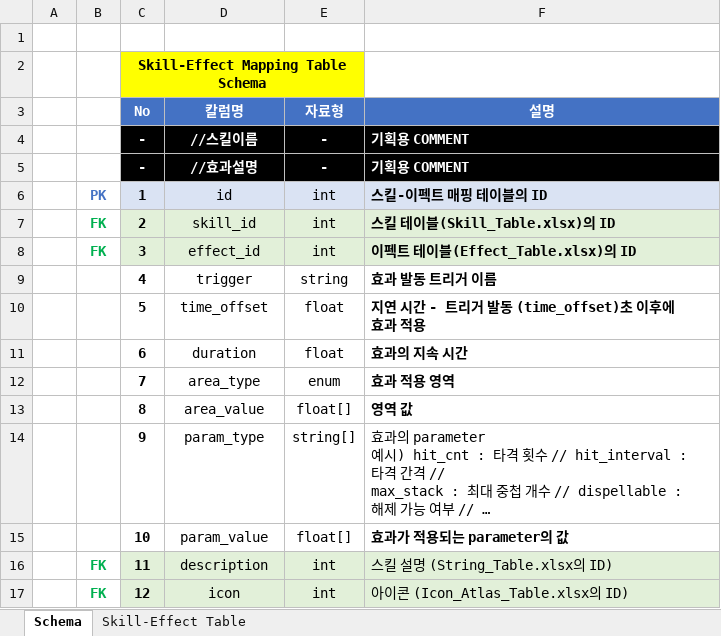
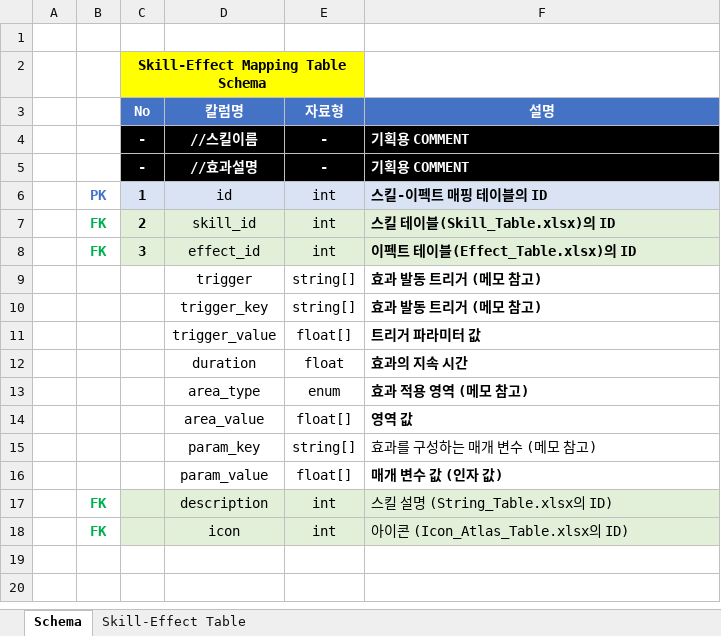
Before and after one commit to hjs0913/GameDesign, an Excel workbook: 로스트아크/데이터테이블/(수정중)Skill-Effect_Table.xlsx, sheet Schema, drawn as a sheet; values as stored, in another font and other column widths than the file's, no borders; removed rows and columns are numbered as before the commit, all else as after; ↵ is a line break in a cell; the diff names each change by its address in the sheet, - before the commit and + after, or states it on an @@ line.

```diff
--- a/로스트아크/데이터테이블/(수정중)Skill-Effect_Table.xlsx (sheet Schema)
+++ b/로스트아크/데이터테이블/(수정중)Skill-Effect_Table.xlsx (sheet Schema)
-row 9:  |  | 4 | trigger | string | 효과 발동 트리거 이름
-row 10:  |  | 5 | time_offset | float | 지연 시간 - 트리거 발동 (time_offset)초 이후에 효과 적용
+row 9:  |  |  | trigger | string[] | 효과 발동 트리거 (메모 참고)
+row 10:  |  |  | trigger_key | string[] | 효과 발동 트리거 (메모 참고)
+row 11:  |  |  | trigger_value | float[] | 트리거 파라미터 값
-C12 (No): 6
+C12 (No): (empty)
-C13 (No): 7
+C13 (No): (empty)
-F13 (설명): 효과 적용 영역
+F13 (설명): 효과 적용 영역 (메모 참고)
-C14 (No): 8
+C14 (No): (empty)
-row 14:  |  | 9 | param_type | string[] | 효과의 parameter ↵ 예시) hit_cnt : 타격 횟수 // hit_interval : 타격 간격 // ↵ max_stack : 최대 중첩 개수 // dispellable : 해제 가능 여부 // …
+row 15:  |  |  | param_key | string[] | 효과를 구성하는 매개 변수 (메모 참고)
-C16 (No): 10
+C16 (No): (empty)
-F16 (설명): 효과가 적용되는 parameter의 값
+F16 (설명): 매개 변수 값 (인자 값)
-C17 (No): 11
+C17 (No): (empty)
-C18 (No): 12
+C18 (No): (empty)
```
Also changed, not shown: sheet Skill-Effect Table, 1 other file.
